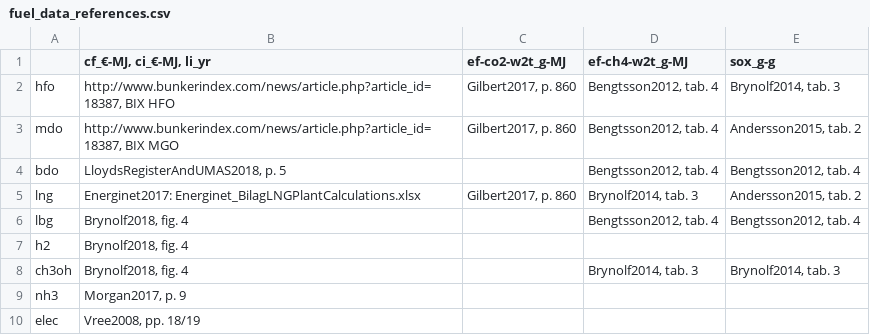
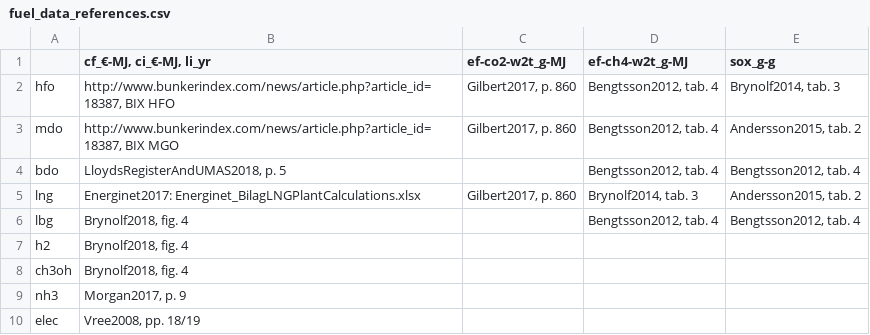
Before and after one commit to futuremarinefuels/denmark, a CSV file: data_tec/fuels/fuel_data_references.csv, drawn as a sheet.

```diff
--- a/data_tec/fuels/fuel_data_references.csv
+++ b/data_tec/fuels/fuel_data_references.csv
@@ -7,3 +7,3 @@ lbg,"Brynolf2018, fig. 4",,"Bengtsson2012, tab. 4","Bengtsson2012, tab. 4"
 h2,"Brynolf2018, fig. 4",,,
-ch3oh,"Brynolf2018, fig. 4",,"Brynolf2014, tab. 3","Brynolf2014, tab. 3"
+ch3oh,"Brynolf2018, fig. 4",,,
 nh3,"Morgan2017, p. 9",,,
```
Also changed, not shown: data_scn/fuel_rates.csv, data_scn/regulations.csv, 41 other files.
